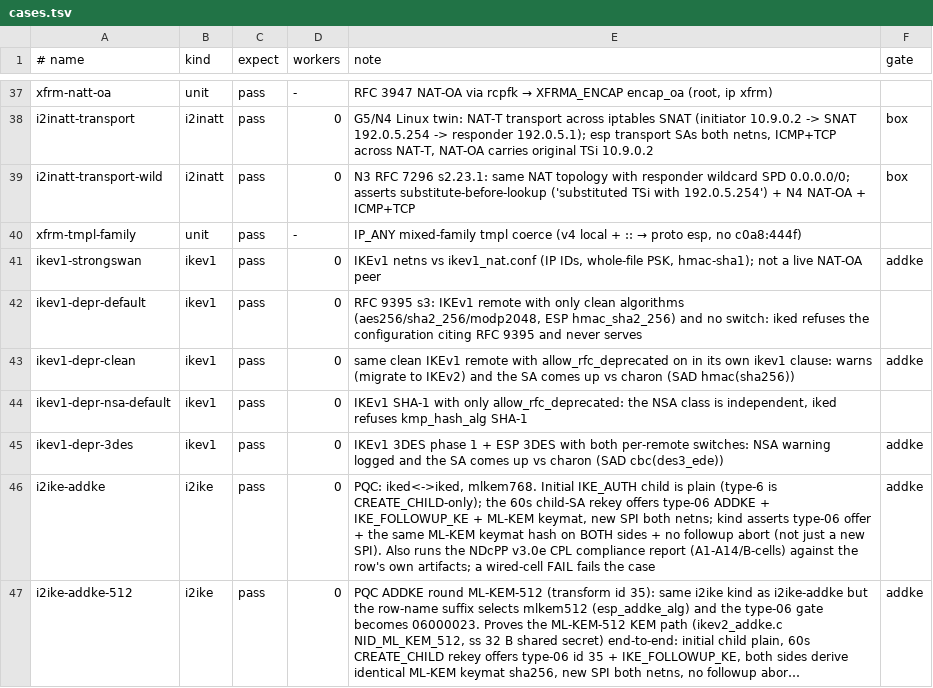
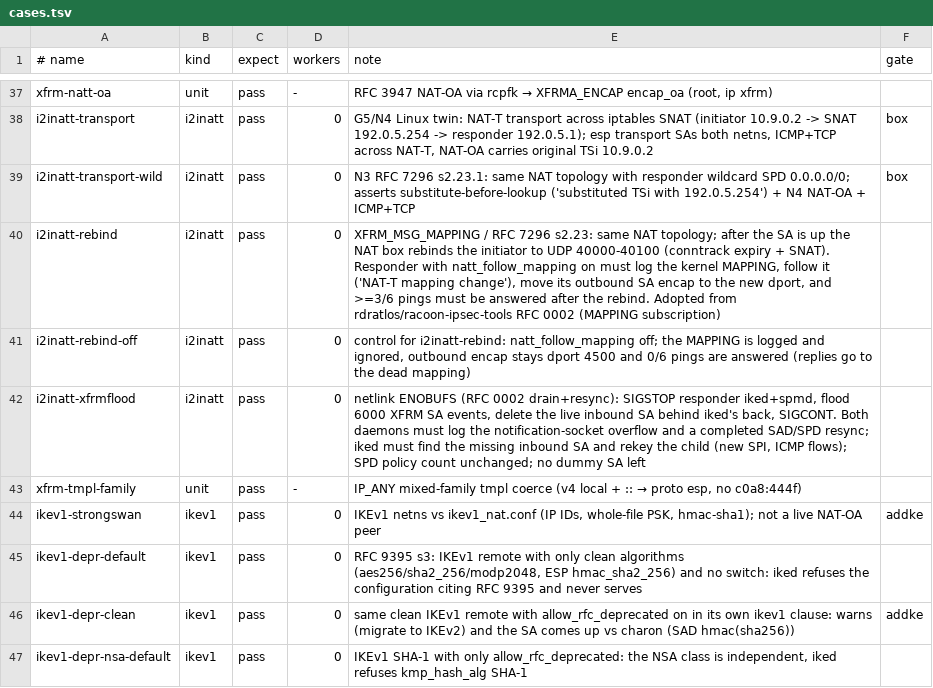
Before and after one commit to derekm/racoon2, a TSV file: samples/linux-matrix/cases.tsv, drawn as a sheet; only a part is shown, gaps mark what is left out; the shorter side is filled out with more unchanged rows; long unchanged cells end in …; the diff names each change by its address in the sheet, - before the commit and + after, or states it on an @@ line.

Commit message:
matrix: NAT rebinding and netlink-overflow rows for the XFRM changes
Three new i2inatt variants on the existing initiator -- SNAT -- responder
topology:

- i2inatt-rebind: after the SA is up the NAT box rebinds the initiator to
  UDP 40000-40100 (short UDP conntrack timeouts, silence, SNAT port
  range).  The responder (natt_follow_mapping on) must log the kernel
  XFRM MAPPING, follow it, move its outbound SA's encap dport to the new
  port, and at least 3 of 6 pings must be answered after the rebind.
- i2inatt-rebind-off: the same rebind with natt_follow_mapping off; the
  MAPPING is logged and ignored, the encap dport stays 4500 and no ping
  is answered, so the on-row cannot pass by accident.
- i2inatt-xfrmflood: SIGSTOP the responder iked and spmd, flood 6000
  XFRM SA events and delete the live inbound SA behind iked's back, then
  SIGCONT.  Both daemons must log the notification-socket ENOBUFS and a
  completed SAD/SPD resync, iked must find the missing inbound SA and
  rekey the child (new SPI, ICMP flows), the SPD policy count must be
  unchanged and no dummy SA may be left.

The rows are not box-gated, so they run in the Ubuntu and Fedora
matrices; the Fedora container now installs iptables-nft and nmap-ncat
for the NAT box and the shared TCP check.  Ideas from
rdratlos/racoon-ipsec-tools RFC 0002 (MAPPING subscription, ENOBUFS
drain + resync).

```diff
--- a/samples/linux-matrix/cases.tsv
+++ b/samples/linux-matrix/cases.tsv
+row 40: i2inatt-rebind | i2inatt | pass | 0 | XFRM_MSG_MAPPING / RFC 7296 s2.23: same NAT topology; after the SA is up the NAT box rebinds the initiator to UDP 40000-40100 (conntrack expiry + SNAT). Responder with natt_follow_mapping on must log the kernel MAPPING, follow it ('NAT-T mapping change'), move its outbound SA encap to the new dport, and >=3/6 pings must be answered after the rebind. Adopted from rdratlos/racoon-ipsec-tools RFC 0002 (MAPPING subscription)
+row 41: i2inatt-rebind-off | i2inatt | pass | 0 | control for i2inatt-rebind: natt_follow_mapping off; the MAPPING is logged and ignored, outbound encap stays dport 4500 and 0/6 pings are answered (replies go to the dead mapping)
+row 42: i2inatt-xfrmflood | i2inatt | pass | 0 | netlink ENOBUFS (RFC 0002 drain+resync): SIGSTOP responder iked+spmd, flood 6000 XFRM SA events, delete the live inbound SA behind iked's back, SIGCONT. Both daemons must log the notification-socket overflow and a completed SAD/SPD resync; iked must find the missing inbound SA and rekey the child (new SPI, ICMP flows); SPD policy count unchanged; no dummy SA left
```
Also changed, not shown: 2 other files.
